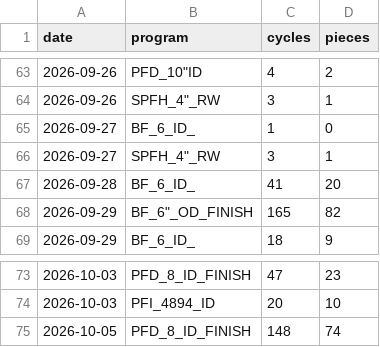
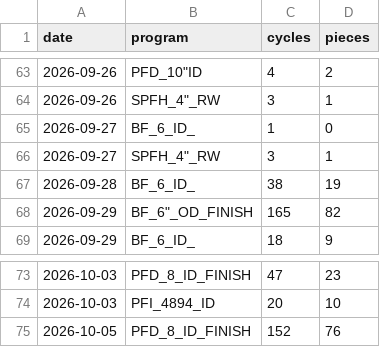
Before and after one commit to ankitkumar-nps/cnc-live-demo, a CSV file: deployments/iot/customer-demo/dashboard/data/PROGRAM_LOG.csv, drawn as a sheet; only a part is shown, gaps mark what is left out.

```diff
--- a/deployments/iot/customer-demo/dashboard/data/PROGRAM_LOG.csv
+++ b/deployments/iot/customer-demo/dashboard/data/PROGRAM_LOG.csv
@@ -66,3 +66,3 @@ date,program,cycles,pieces
 2026-09-27,"SPFH_4""_RW",3,1
-2026-09-28,BF_6_ID_,41,20
+2026-09-28,BF_6_ID_,38,19
 2026-09-29,"BF_6""_OD_FINISH",165,82
@@ -74,2 +74,2 @@ date,program,cycles,pieces
 2026-10-03,PFI_4894_ID,20,10
-2026-10-05,PFD_8_ID_FINISH,148,74
+2026-10-05,PFD_8_ID_FINISH,152,76
```
Also changed, not shown: deployments/iot/customer-demo/dashboard/data/PROGRAM_HOURLY.csv, 1 other file.
